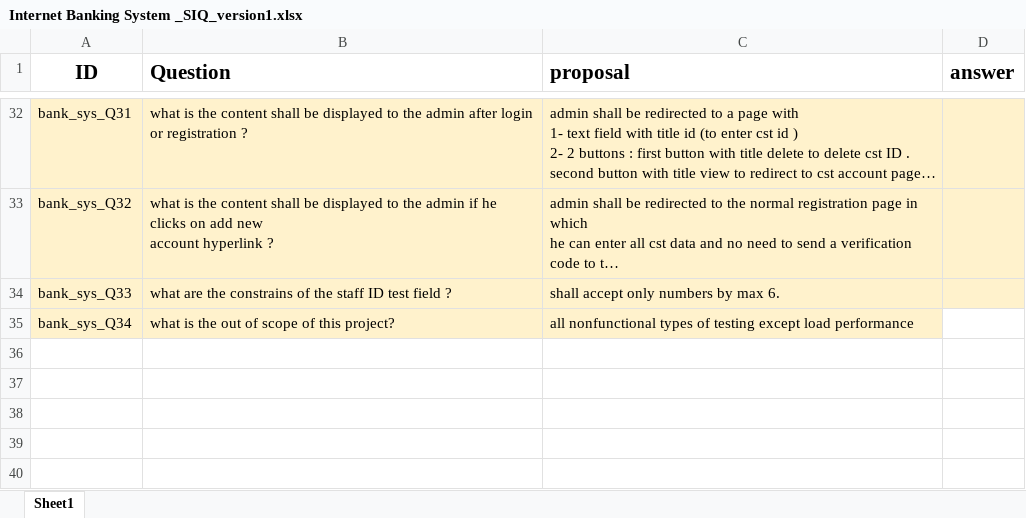
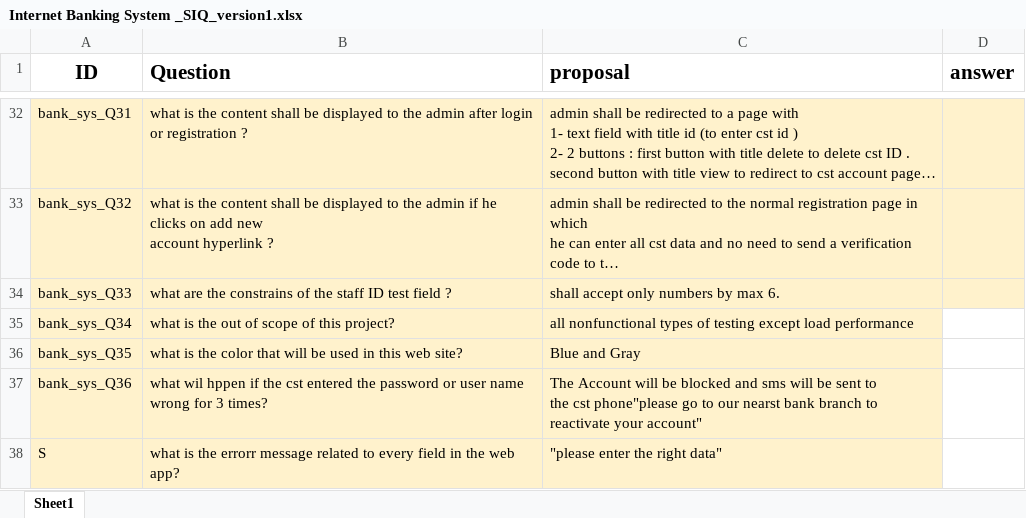
Before and after one commit to Salsabeelyf/Internet-Banking-System, an Excel workbook: Requirements/Internet Banking System _SIQ_version1.xlsx, sheet Sheet1, drawn as a sheet; only a part is shown, gaps mark what is left out; long unchanged cells end in …; values as stored, in another font and other column widths than the file's, no borders; ↵ is a line break in a cell; the diff names each change by its address in the sheet, - before the commit and + after, or states it on an @@ line.

Commit message:
Update Internet Banking System _SIQ_version1.xlsx
bank_sys_Q35,36  and 37 Added

```diff
--- a/Requirements/Internet Banking System _SIQ_version1.xlsx (sheet Sheet1)
+++ b/Requirements/Internet Banking System _SIQ_version1.xlsx (sheet Sheet1)
+row 36: bank_sys_Q35 | what is the color that will be used in this web site? | Blue and Gray
+row 37: bank_sys_Q36 | what wil hppen if the cst entered the password or user name wrong for 3 times? | The Account will be blocked and sms will be sent to ↵ the cst phone"please go to our nearst bank branch to ↵ reactivate your account"
+row 38: S | what is the errorr message related to every field in the web app? | "please enter the right data"
```
